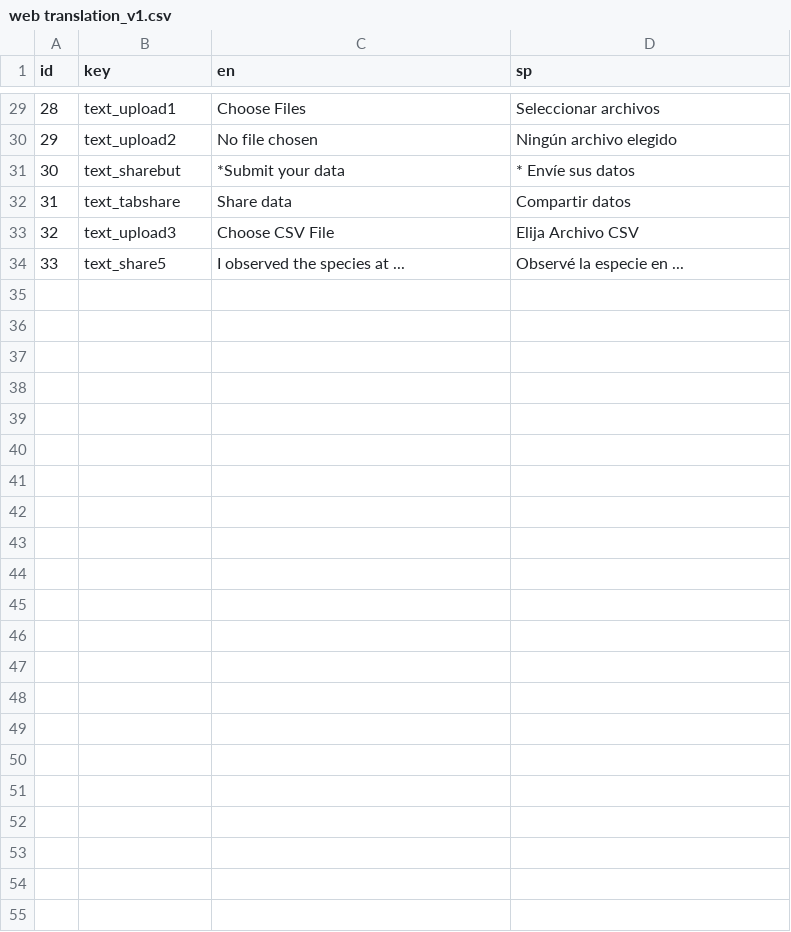
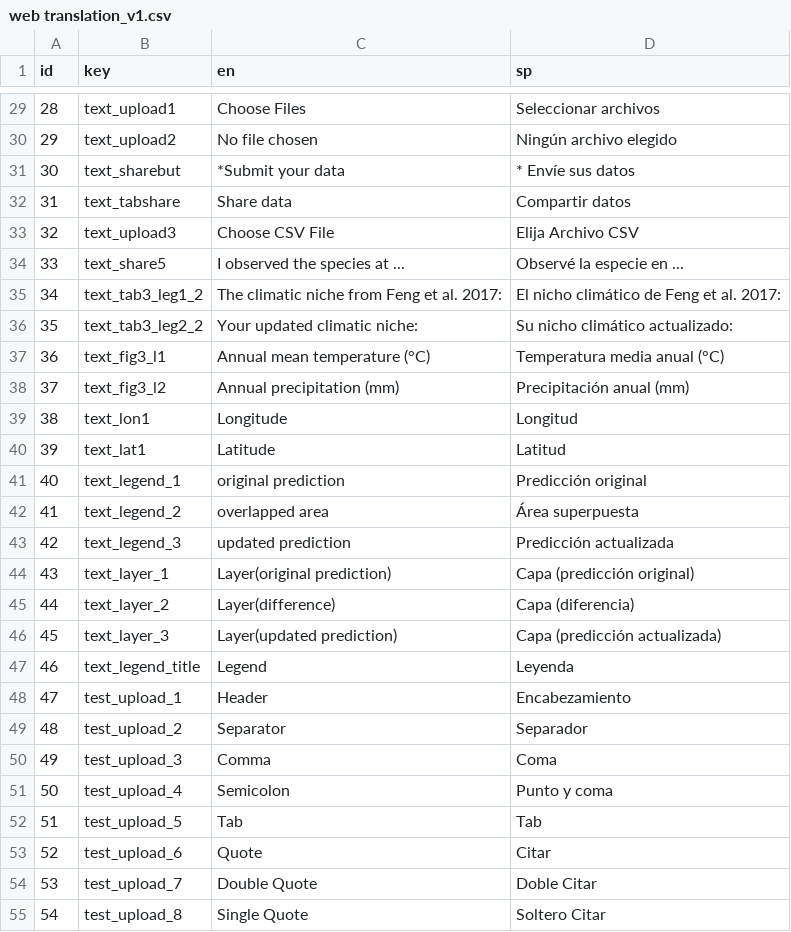
Before and after one commit to shandongfx/ArmadilloMapper, a CSV file: raw_data_clean/web translation_v1.csv, drawn as a sheet; only a part is shown, gaps mark what is left out.

Commit message:
1. add difference map 2. add legend 3. include Sp in figures

```diff
--- a/raw_data_clean/web translation_v1.csv
+++ b/raw_data_clean/web translation_v1.csv
@@ -61 +61,22 @@ id,key,en,sp
 "
+34,text_tab3_leg1_2,The climatic niche from Feng et al. 2017:,El nicho climático de Feng et al. 2017:
+35,text_tab3_leg2_2,Your updated climatic niche:,Su nicho climático actualizado:
+36,text_fig3_l1,Annual mean temperature (°C),Temperatura media anual (°C)
+37,text_fig3_l2,Annual precipitation (mm),Precipitación anual (mm)
+38,text_lon1,Longitude,Longitud
+39,text_lat1,Latitude,Latitud
+40,text_legend_1,original prediction,Predicción original
+41,text_legend_2,overlapped area,Área superpuesta
+42,text_legend_3,updated prediction,Predicción actualizada
+43,text_layer_1,Layer(original prediction),Capa (predicción original)
+44,text_layer_2,Layer(difference),Capa (diferencia)
+45,text_layer_3,Layer(updated prediction),Capa (predicción actualizada)
+46,text_legend_title,Legend,Leyenda
+47,test_upload_1,Header,Encabezamiento
+48,test_upload_2,Separator,Separador
+49,test_upload_3,Comma,Coma
+50,test_upload_4,Semicolon,Punto y coma
+51,test_upload_5,Tab,Tab
+52,test_upload_6,Quote,Citar
+53,test_upload_7,Double Quote,Doble Citar
+54,test_upload_8,Single Quote,Soltero Citar
```
Also changed, not shown: 7 other files.
